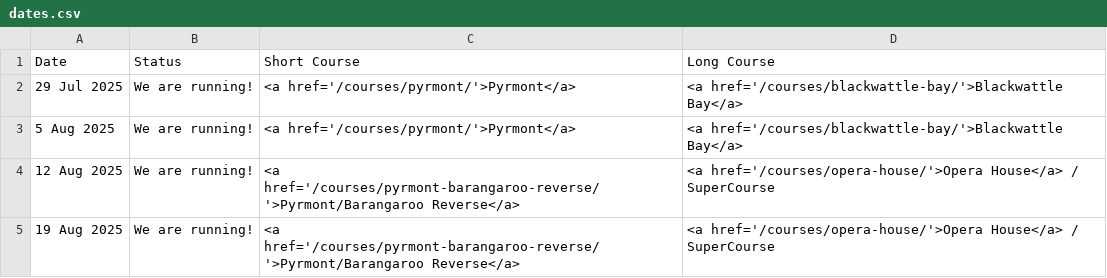
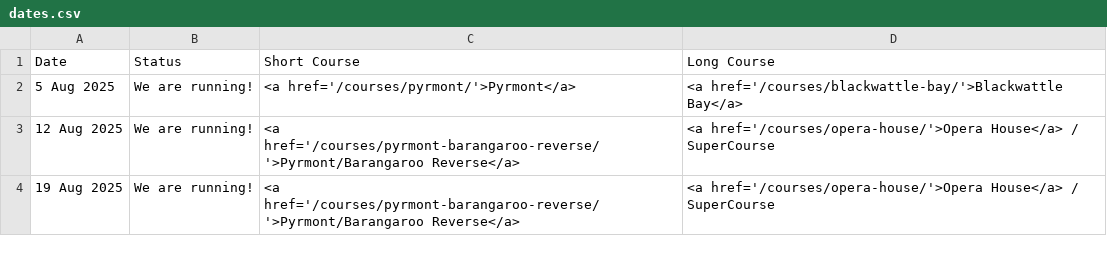
Before and after one commit to rwkura/rwkura.github.io, a CSV file: _data/dates.csv, drawn as a sheet; only a part is shown; the diff names each change by its address in the sheet, - before the commit and + after, or states it on an @@ line.

```diff
--- a/_data/dates.csv
+++ b/_data/dates.csv
-row 2: 29 Jul 2025 | We are running! | <a href='/courses/pyrmont/'>Pyrmont</a> | <a href='/courses/blackwattle-bay/'>Blackwattle Bay</a>
```
